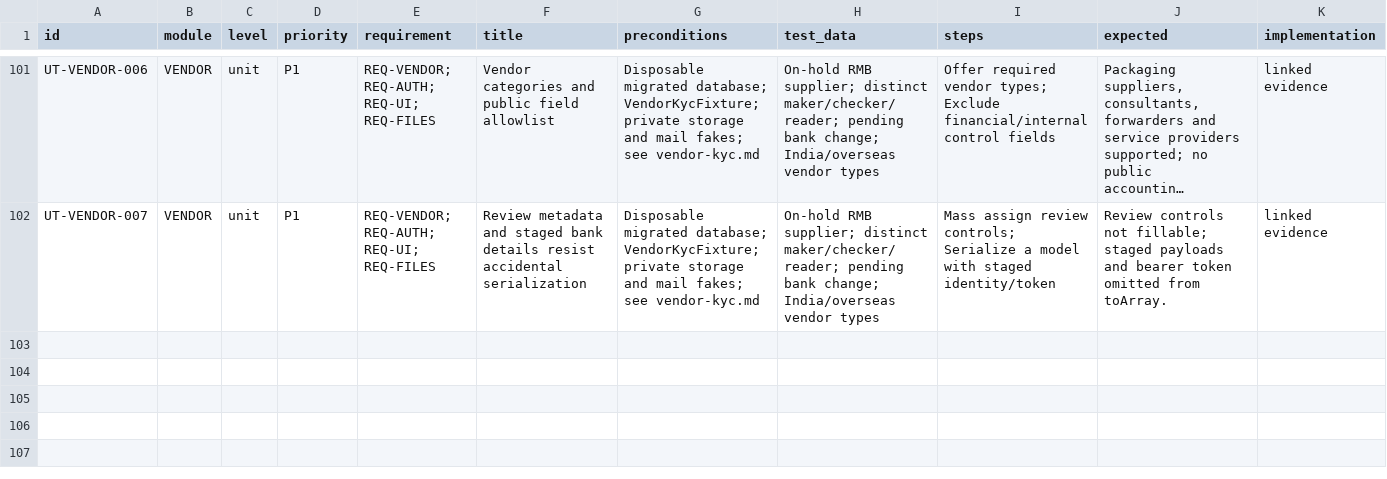
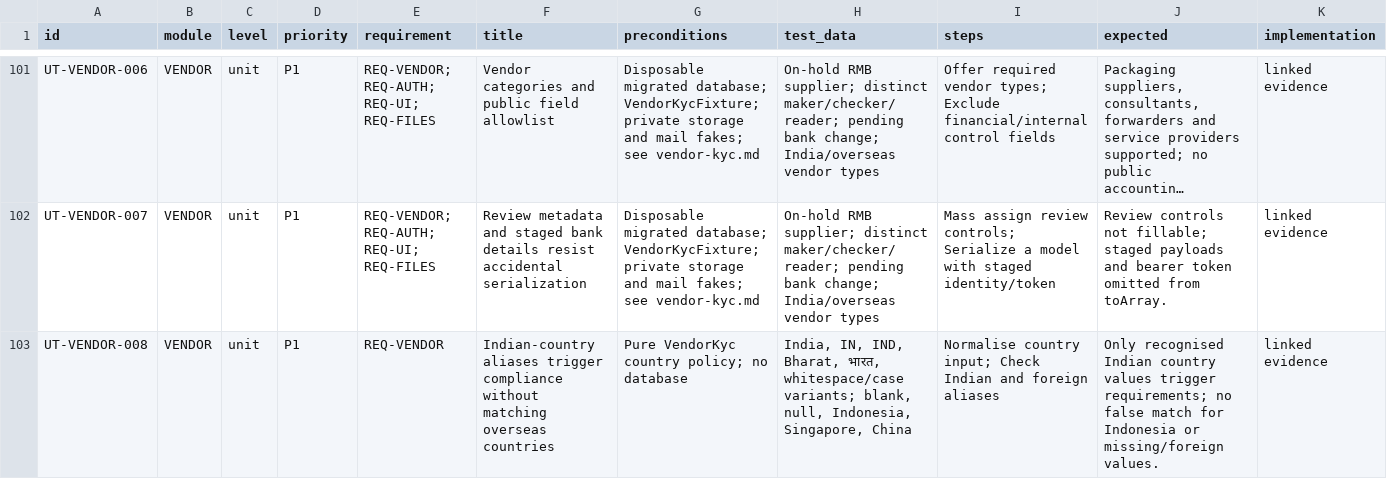
Before and after one commit to hardiskbohra/misspack-erp, a CSV file: docs/testing/unit-test-cases.csv, drawn as a sheet; only a part is shown, gaps mark what is left out; long unchanged cells end in …; rows hold the shown columns only; the diff names each change by its address in the sheet, - before the commit and + after, or states it on an @@ line.

```diff
--- a/docs/testing/unit-test-cases.csv
+++ b/docs/testing/unit-test-cases.csv
+row 103: UT-VENDOR-008 | VENDOR | unit | P1 | REQ-VENDOR | Indian-country aliases trigger compliance without matching overseas countries | Pure VendorKyc country policy; no database | India, IN, IND, Bharat, भारत, whitespace/case variants; blank, null, Indonesia, Singapore, China | Normalise country input; Check Indian and foreign aliases | Only recognised Indian country values trigger requirements; no false match for Indonesia or missing/foreign values. | linked evidence
```
Also changed, not shown: docs/testing/integration-test-cases.csv, 25 other files.
